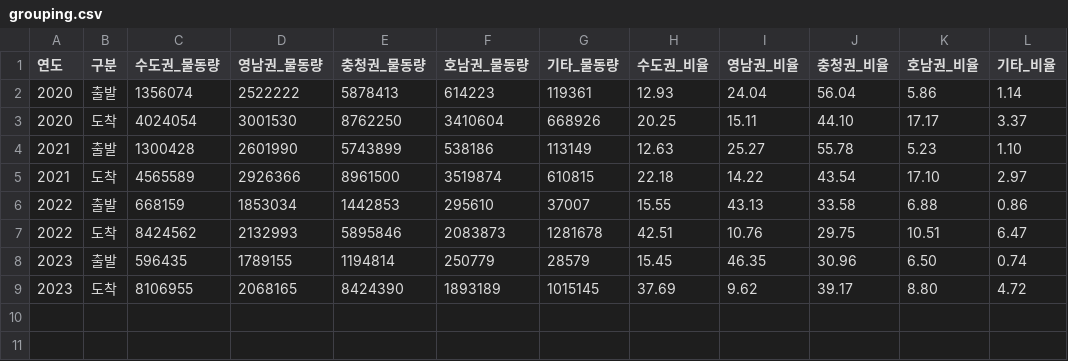
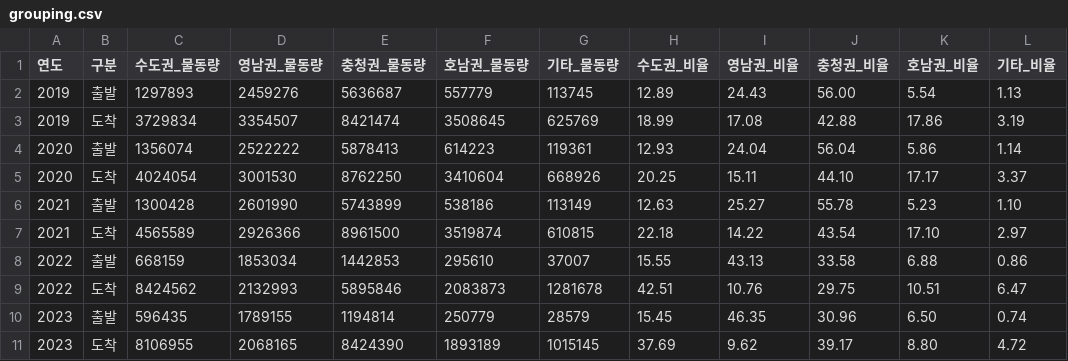
Before and after one commit to minseo-404/Daejeon-cities-logistics-, a CSV file: NLIC/data/grouping.csv, drawn as a sheet.

```diff
--- a/NLIC/data/grouping.csv
+++ b/NLIC/data/grouping.csv
@@ -1,2 +1,4 @@
 "연도","구분","수도권_물동량","영남권_물동량","충청권_물동량","호남권_물동량","기타_물동량","수도권_비율","영남권_비율","충청권_비율","호남권_비율","기타_비율"
+"2019","출발","1297893","2459276","5636687","557779","113745","12.89","24.43","56.00","5.54","1.13"
+"2019","도착","3729834","3354507","8421474","3508645","625769","18.99","17.08","42.88","17.86","3.19"
 "2020","출발","1356074","2522222","5878413","614223","119361","12.93","24.04","56.04","5.86","1.14"
```
Also changed, not shown: NLIC/data/data_logistics_cleaned.csv, NLIC/data/data_logistics_total.csv, 33 other files.
